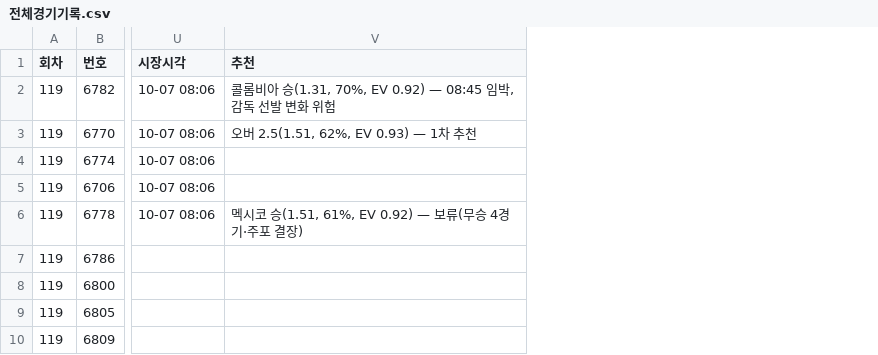
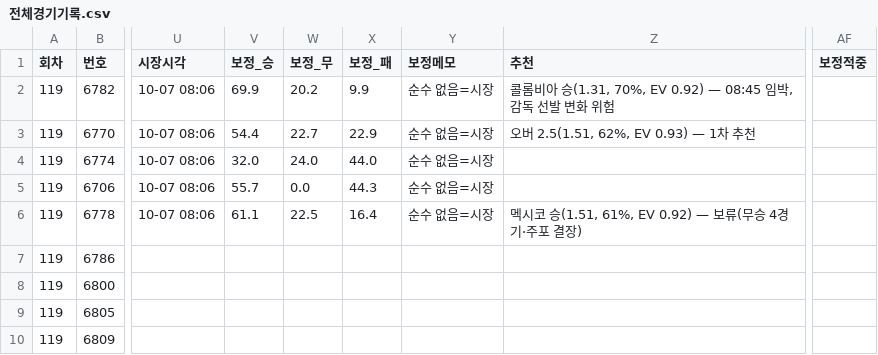
Before and after one commit to Mrzero-00/ai-playground, a CSV file: 승부예측 프로그램/전체경기기록.csv, drawn as a sheet; only a part is shown, gaps mark what is left out; the diff names each change by its address in the sheet, - before the commit and + after, or states it on an @@ line.

```diff
--- a/승부예측 프로그램/전체경기기록.csv
+++ b/승부예측 프로그램/전체경기기록.csv
+column V (보정_승), rows 2-6: 69.9 | 54.4 | 32.0 | 55.7 | 61.1
+column W (보정_무), rows 2-6: 20.2 | 22.7 | 24.0 | 0.0 | 22.5
+column X (보정_패), rows 2-6: 9.9 | 22.9 | 44.0 | 44.3 | 16.4
+column Y (보정메모), rows 2-6: all 순수 없음=시장
+column AF (보정적중), empty
```
Also changed, not shown: 2 other files.
